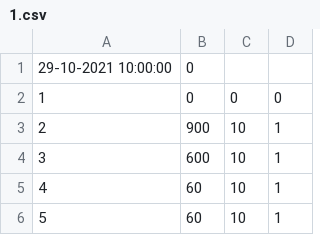
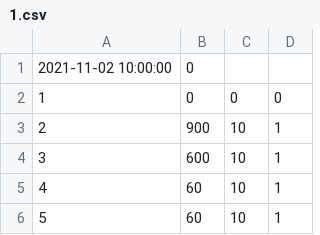
Before and after one commit to ravender83/anodownia3, a CSV file: csv/1.csv, drawn as a sheet; only a part is shown.

```diff
--- a/csv/1.csv
+++ b/csv/1.csv
@@ -1,2 +1,2 @@
-29-10-2021 10:00:00, 0
+2021-11-02 10:00:00, 0
 1,0,0,0
```
Also changed, not shown: csv/2.csv, csv/n3.csv, 5 other files.
